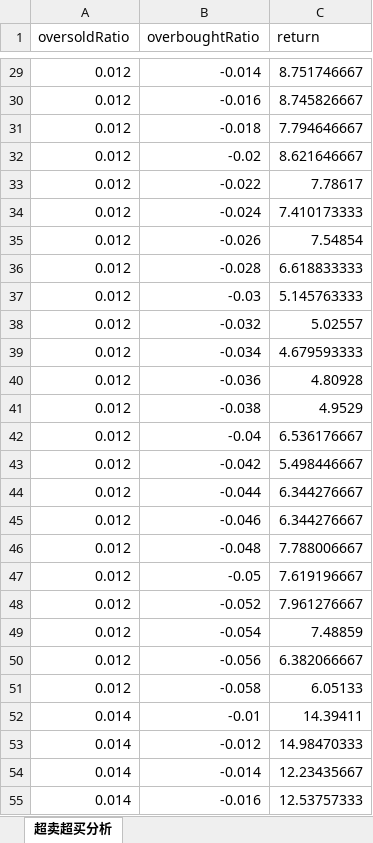
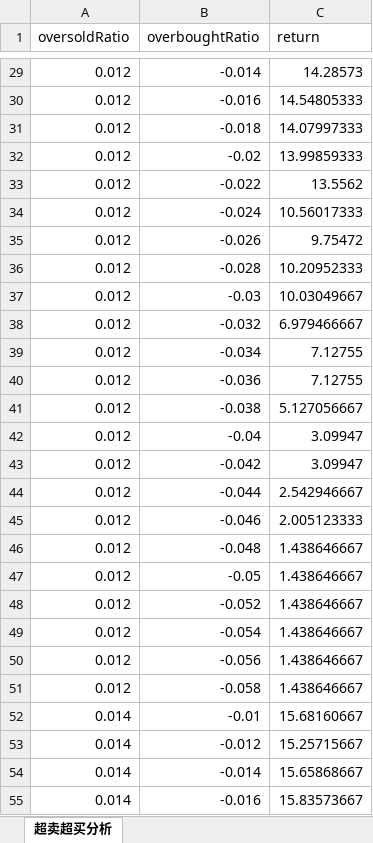
Before and after one commit to hb-bobo/huobi-server, an Excel workbook: public/download/tran2.xlsx, sheet 超卖超买分析, drawn as a sheet; only a part is shown, gaps mark what is left out; values as stored, in another font and other column widths than the file's, no borders; the diff covers the shown part only; the diff names each change by its address in the sheet, - before the commit and + after, or states it on an @@ line.

```diff
--- a/public/download/tran2.xlsx (sheet 超卖超买分析)
+++ b/public/download/tran2.xlsx (sheet 超卖超买分析)
-C29 (return): 8.751746667
+C29 (return): 14.28573
-C30 (return): 8.745826667
+C30 (return): 14.54805333
-C31 (return): 7.794646667
+C31 (return): 14.07997333
-C32 (return): 8.621646667
+C32 (return): 13.99859333
-C33 (return): 7.78617
+C33 (return): 13.5562
-C34 (return): 7.410173333
+C34 (return): 10.56017333
-C35 (return): 7.54854
+C35 (return): 9.75472
-C36 (return): 6.618833333
+C36 (return): 10.20952333
-C37 (return): 5.145763333
+C37 (return): 10.03049667
-C38 (return): 5.02557
+C38 (return): 6.979466667
-C39 (return): 4.679593333
+C39 (return): 7.12755
-C40 (return): 4.80928
+C40 (return): 7.12755
-C41 (return): 4.9529
+C41 (return): 5.127056667
-C42 (return): 6.536176667
+C42 (return): 3.09947
-C43 (return): 5.498446667
+C43 (return): 3.09947
-C44 (return): 6.344276667
+C44 (return): 2.542946667
-C45 (return): 6.344276667
+C45 (return): 2.005123333
-C46 (return): 7.788006667
+C46 (return): 1.438646667
-C47 (return): 7.619196667
+C47 (return): 1.438646667
-C48 (return): 7.961276667
+C48 (return): 1.438646667
-C49 (return): 7.48859
+C49 (return): 1.438646667
-C50 (return): 6.382066667
+C50 (return): 1.438646667
-C51 (return): 6.05133
+C51 (return): 1.438646667
-C52 (return): 14.39411
+C52 (return): 15.68160667
-C53 (return): 14.98470333
+C53 (return): 15.25715667
-C54 (return): 12.23435667
+C54 (return): 15.65868667
-C55 (return): 12.53757333
+C55 (return): 15.83573667
```
Also changed, not shown: 598 edited cells elsewhere in this sheet, 36 other files.
